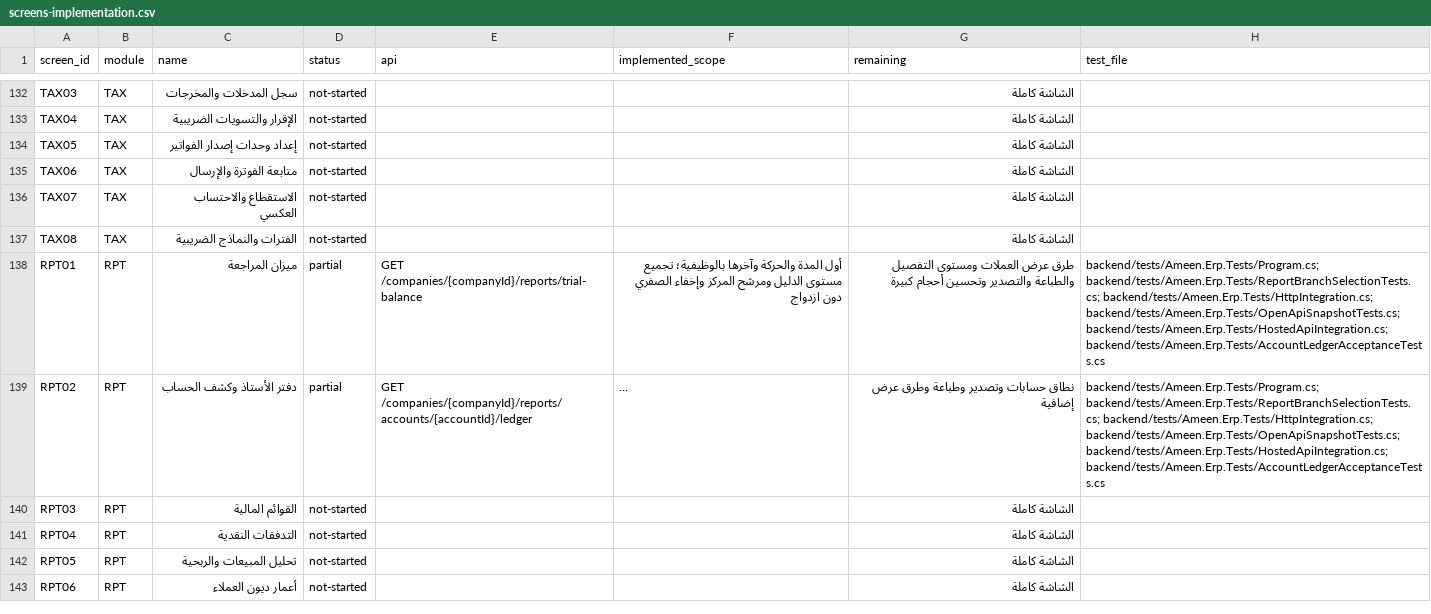
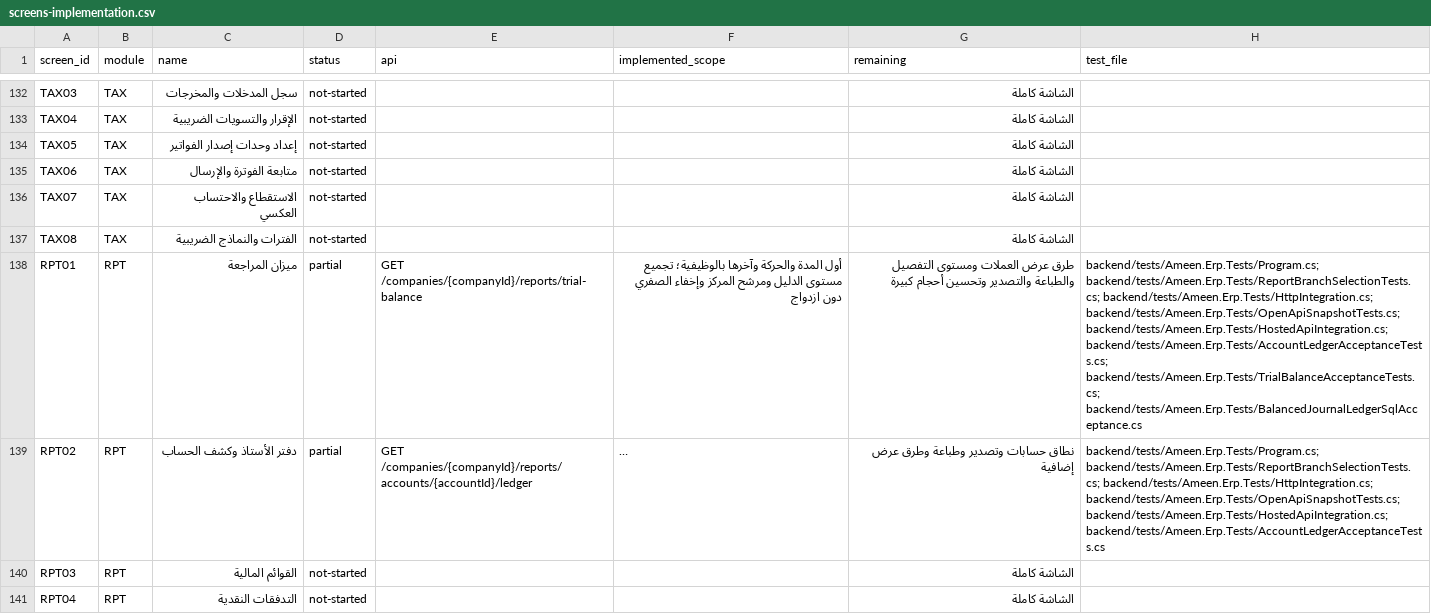
Before and after one commit to ameenalqershi/wow-erp, a CSV file: docs/backend/screens-implementation.csv, drawn as a sheet; only a part is shown, gaps mark what is left out; the shorter side is filled out with more unchanged rows; long unchanged cells end in …; the diff names each change by its address in the sheet, - before the commit and + after, or states it on an @@ line.

Commit message:
Verify functional trial balance acceptance and rejection controls (#2033 #2034 #2035)

```diff
--- a/docs/backend/screens-implementation.csv
+++ b/docs/backend/screens-implementation.csv
-H138 (test_file): …backend/tests/Ameen.Erp.Tests/OpenApiSnapshotTests.cs; backend/tests/Ameen.Erp.Tests/HostedApiIntegration.cs; backend/tests/Ameen.Erp.Tests/AccountLedgerAcceptanceTests.cs
+H138 (test_file): …backend/tests/Ameen.Erp.Tests/OpenApiSnapshotTests.cs; backend/tests/Ameen.Erp.Tests/HostedApiIntegration.cs; backend/tests/Ameen.Erp.Tests/AccountLedgerAcceptanceTests.cs; backend/tests/Ameen.Erp.Tests/TrialBalanceAcceptanceTests.cs; backend/tests/Ameen.Erp.Tests/BalancedJournalLedgerSqlAcceptance.cs
```
Also changed, not shown: 8 other files.
